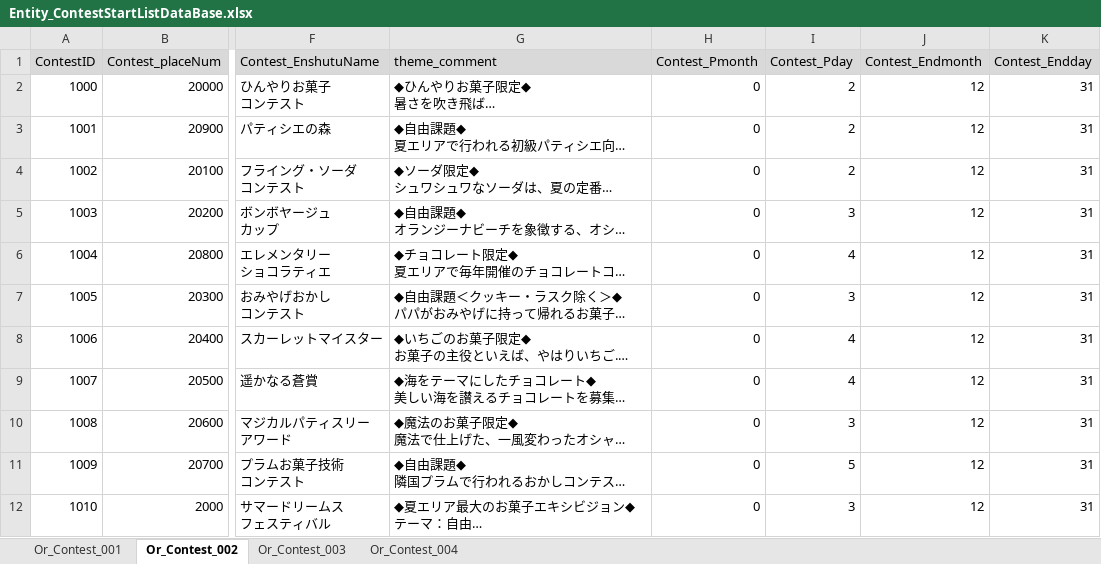
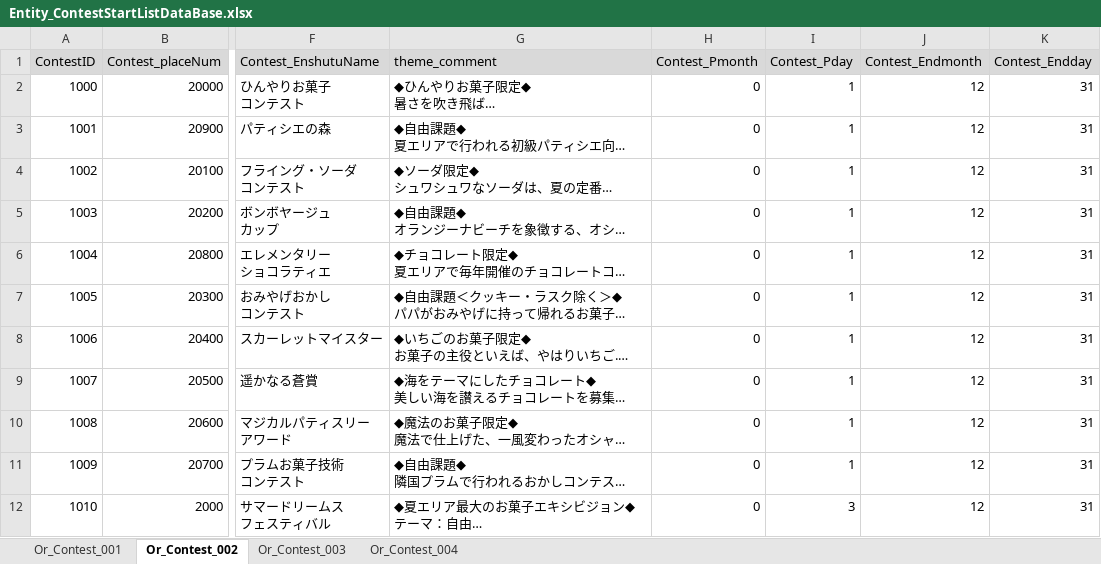
Before and after one commit to matoarita/Okashi_Atlier2, an Excel workbook: Assets/Resources/Excel/Entity_ContestStartListDataBase.xlsx, sheet Or_Contest_002, drawn as a sheet; only a part is shown, gaps mark what is left out; long unchanged cells end in …; values as stored, in another font and other column widths than the file's, no borders; the diff names each change by its address in the sheet, - before the commit and + after, or states it on an @@ line.

```diff
--- a/Assets/Resources/Excel/Entity_ContestStartListDataBase.xlsx (sheet Or_Contest_002)
+++ b/Assets/Resources/Excel/Entity_ContestStartListDataBase.xlsx (sheet Or_Contest_002)
-I2:I4 (Contest_Pday): 2
+I2:I4 (Contest_Pday): 1
-I5 (Contest_Pday): 3
+I5 (Contest_Pday): 1
-I6 (Contest_Pday): 4
+I6 (Contest_Pday): 1
-I7 (Contest_Pday): 3
+I7 (Contest_Pday): 1
-I8:I9 (Contest_Pday): 4
+I8:I9 (Contest_Pday): 1
-I10 (Contest_Pday): 3
+I10 (Contest_Pday): 1
-I11 (Contest_Pday): 5
+I11 (Contest_Pday): 1
```
Also changed, not shown: sheet Or_Contest_001, sheet Or_Contest_003, sheet Or_Contest_004, Assets/Resources/Excel/Entity_ContestCommentDataBase.xlsx, Assets/Resources/Excel/Entity_ItemDataBase.xlsx, 48 other files.
